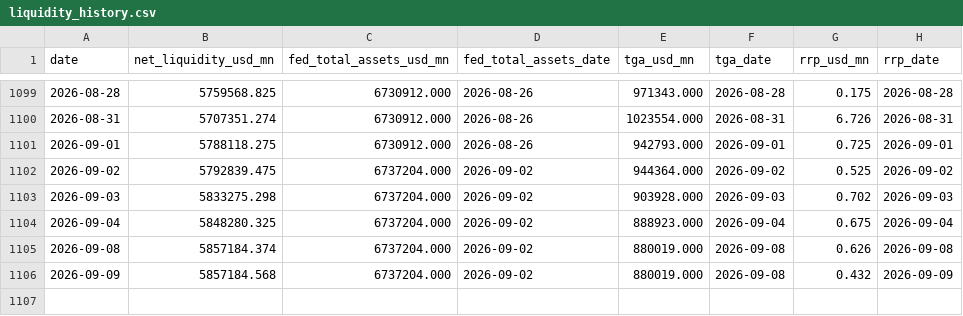
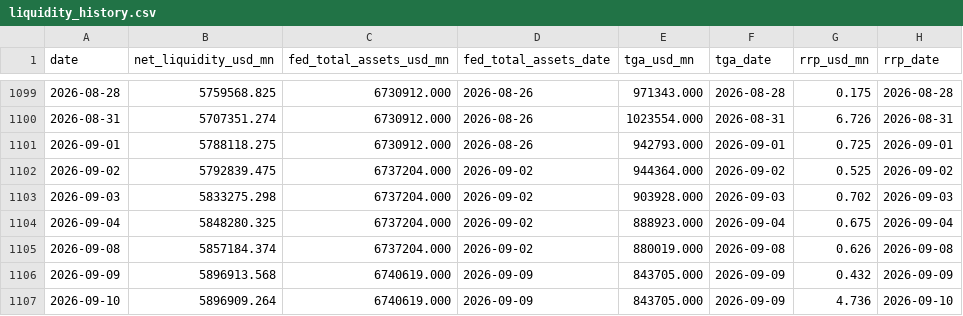
Before and after one commit to Fredpipi/fed-tga-rrp-liquidity, a CSV file: data/liquidity_history.csv, drawn as a sheet; only a part is shown, gaps mark what is left out.

```diff
--- a/data/liquidity_history.csv
+++ b/data/liquidity_history.csv
@@ -1105,2 +1105,3 @@ date,net_liquidity_usd_mn,fed_total_assets_usd_mn,fed_total_assets_date,tga_usd_
 2026-09-08,5857184.374,6737204.000,2026-09-02,880019.000,2026-09-08,0.626,2026-09-08
-2026-09-09,5857184.568,6737204.000,2026-09-02,880019.000,2026-09-08,0.432,2026-09-09
+2026-09-09,5896913.568,6740619.000,2026-09-09,843705.000,2026-09-09,0.432,2026-09-09
+2026-09-10,5896909.264,6740619.000,2026-09-09,843705.000,2026-09-09,4.736,2026-09-10
```
Also changed, not shown: data/fed_total_assets.csv, data/rrp.csv, 5 other files.
